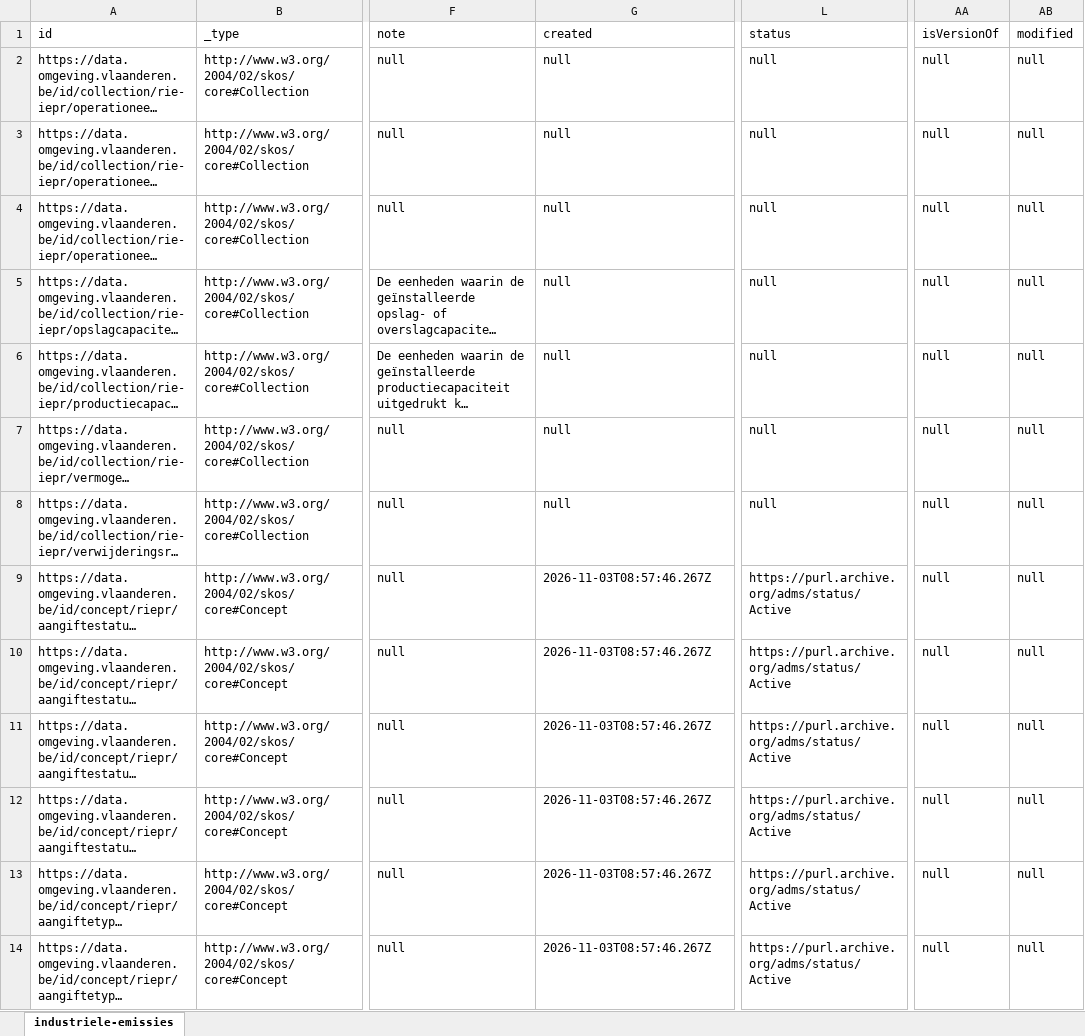
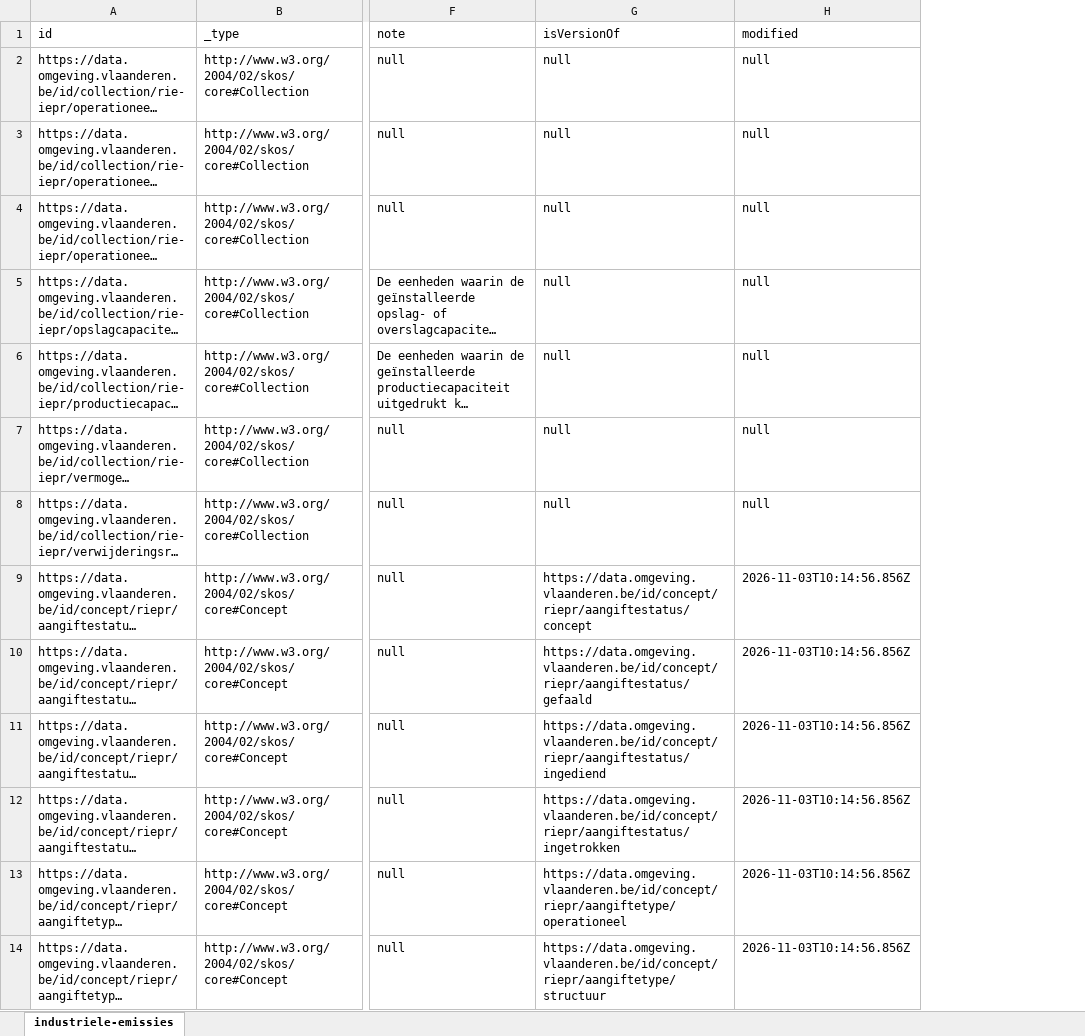
Before and after one commit to milieuinfo/codelijst-rie-iepr, an Excel workbook: src/main/resources/be/vlaanderen/omgeving/data/id/conceptscheme/rie-iepr/rie-iepr.xlsx, sheet industriele-emissies, drawn as a sheet; only a part is shown, gaps mark what is left out; long unchanged cells end in …; values as stored, in another font and other column widths than the file's, no borders; removed rows and columns are numbered as before the commit, all else as after; the diff covers the shown part only; the diff names each change by its address in the sheet, - before the commit and + after, or states it on an @@ line.

```diff
--- a/src/main/resources/be/vlaanderen/omgeving/data/id/conceptscheme/rie-iepr/rie-iepr.xlsx (sheet industriele-emissies)
+++ b/src/main/resources/be/vlaanderen/omgeving/data/id/conceptscheme/rie-iepr/rie-iepr.xlsx (sheet industriele-emissies)
+column H, rows 1-14: modified | null | null | null | null | null | null | null | 2026-11-03T10:14:56.856Z | 2026-11-03T10:14:56.856Z | 2026-11-03T10:14:56.856Z | 2026-11-03T10:14:56.856Z | 2026-11-03T10:14:56.856Z | 2026-11-03T10:14:56.856Z
-column L, rows 1-14: status | null | null | null | null | null | null | null | https://purl.archive.org/adms/status/Active | https://purl.archive.org/adms/status/Active | https://purl.archive.org/adms/status/Active | https://purl.archive.org/adms/status/Active | https://purl.archive.org/adms/status/Active | https://purl.archive.org/adms/status/Active
-column AA, rows 1-14: isVersionOf | null | null | null | null | null | null | null | null | null | null | null | null | null
-column AB, rows 1-14: modified | null | null | null | null | null | null | null | null | null | null | null | null | null
-G1: created
+G1: isVersionOf
-G9: 2026-11-03T08:57:46.267Z
+G9: https://data.omgeving.vlaanderen.be/id/concept/riepr/aangiftestatus/concept
-G10: 2026-11-03T08:57:46.267Z
+G10: https://data.omgeving.vlaanderen.be/id/concept/riepr/aangiftestatus/gefaald
-G11: 2026-11-03T08:57:46.267Z
+G11: https://data.omgeving.vlaanderen.be/id/concept/riepr/aangiftestatus/ingediend
-G12: 2026-11-03T08:57:46.267Z
+G12: https://data.omgeving.vlaanderen.be/id/concept/riepr/aangiftestatus/ingetrokken
-G13: 2026-11-03T08:57:46.267Z
+G13: https://data.omgeving.vlaanderen.be/id/concept/riepr/aangiftetype/operationeel
-G14: 2026-11-03T08:57:46.267Z
+G14: https://data.omgeving.vlaanderen.be/id/concept/riepr/aangiftetype/structuur
```
Also changed, not shown: 115 edited cells elsewhere in this sheet, 13 other files.
